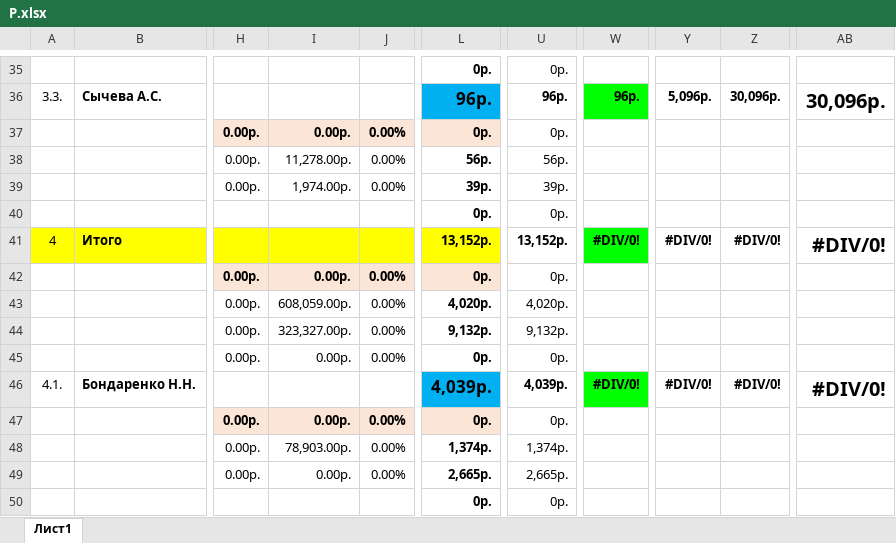
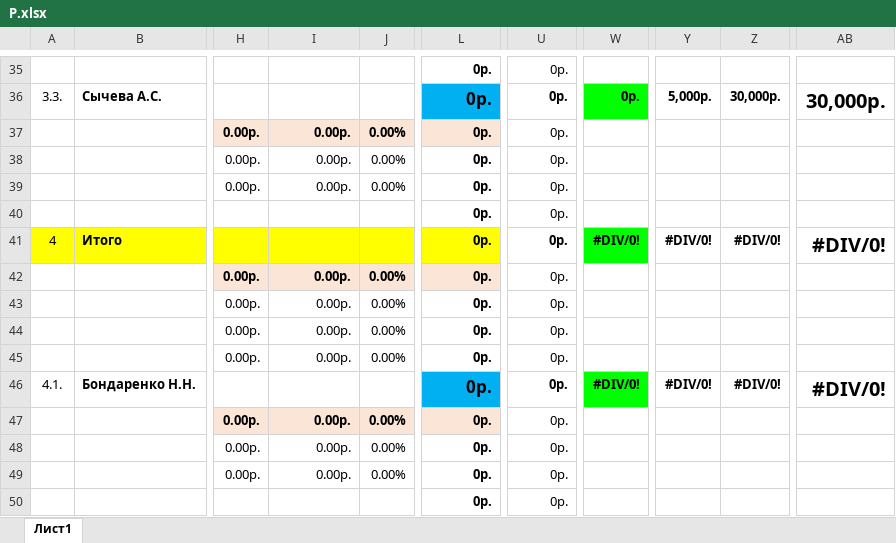
Before and after one commit to Ozzyonrails/Excelmotivationsplitter, an Excel workbook: Files/Р.xlsx, sheet Лист1, drawn as a sheet; only a part is shown, gaps mark what is left out; values as stored, in another font and other column widths than the file's, no borders; conditional formats not drawn; the diff covers the shown part only; the diff names each change by its address in the sheet, - before the commit and + after, or states it on an @@ line.

```diff
--- a/Files/Р.xlsx (sheet Лист1)
+++ b/Files/Р.xlsx (sheet Лист1)
-L36: 96р.
+L36: 0р.
-U36: 96р.
+U36: 0р.
-W36: 96р.
+W36: 0р.
-Y36: 5,096р.
+Y36: 5,000р.
-Z36: 30,096р.
+Z36: 30,000р.
-AB36: 30,096р.
+AB36: 30,000р.
-I38: 11,278.00р.
+I38: 0.00р.
-L38: 56р.
+L38: 0р.
-U38: 56р.
+U38: 0р.
-I39: 1,974.00р.
+I39: 0.00р.
-L39: 39р.
+L39: 0р.
-U39: 39р.
+U39: 0р.
-L41: 13,152р.
+L41: 0р.
-U41: 13,152р.
+U41: 0р.
-I43: 608,059.00р.
+I43: 0.00р.
-L43: 4,020р.
+L43: 0р.
-U43: 4,020р.
+U43: 0р.
-I44: 323,327.00р.
+I44: 0.00р.
-L44: 9,132р.
+L44: 0р.
-U44: 9,132р.
+U44: 0р.
-L46: 4,039р.
+L46: 0р.
-U46: 4,039р.
+U46: 0р.
-I48: 78,903.00р.
+I48: 0.00р.
-L48: 1,374р.
+L48: 0р.
-U48: 1,374р.
+U48: 0р.
-L49: 2,665р.
+L49: 0р.
-U49: 2,665р.
+U49: 0р.
```
Also changed, not shown: 3 added rows, 3 removed rows, 2 moved rows and 162 edited cells elsewhere in this sheet, formulas that keep their value, 46 other files.
